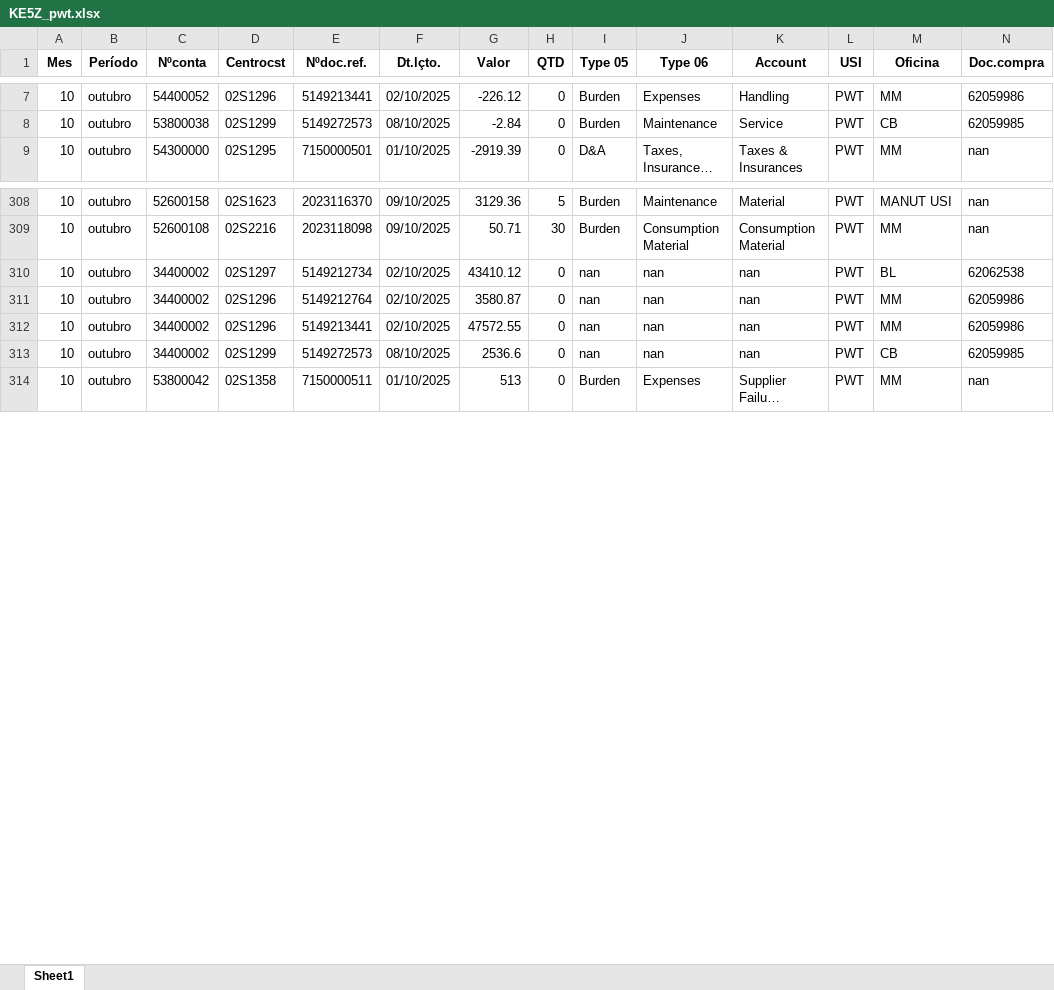
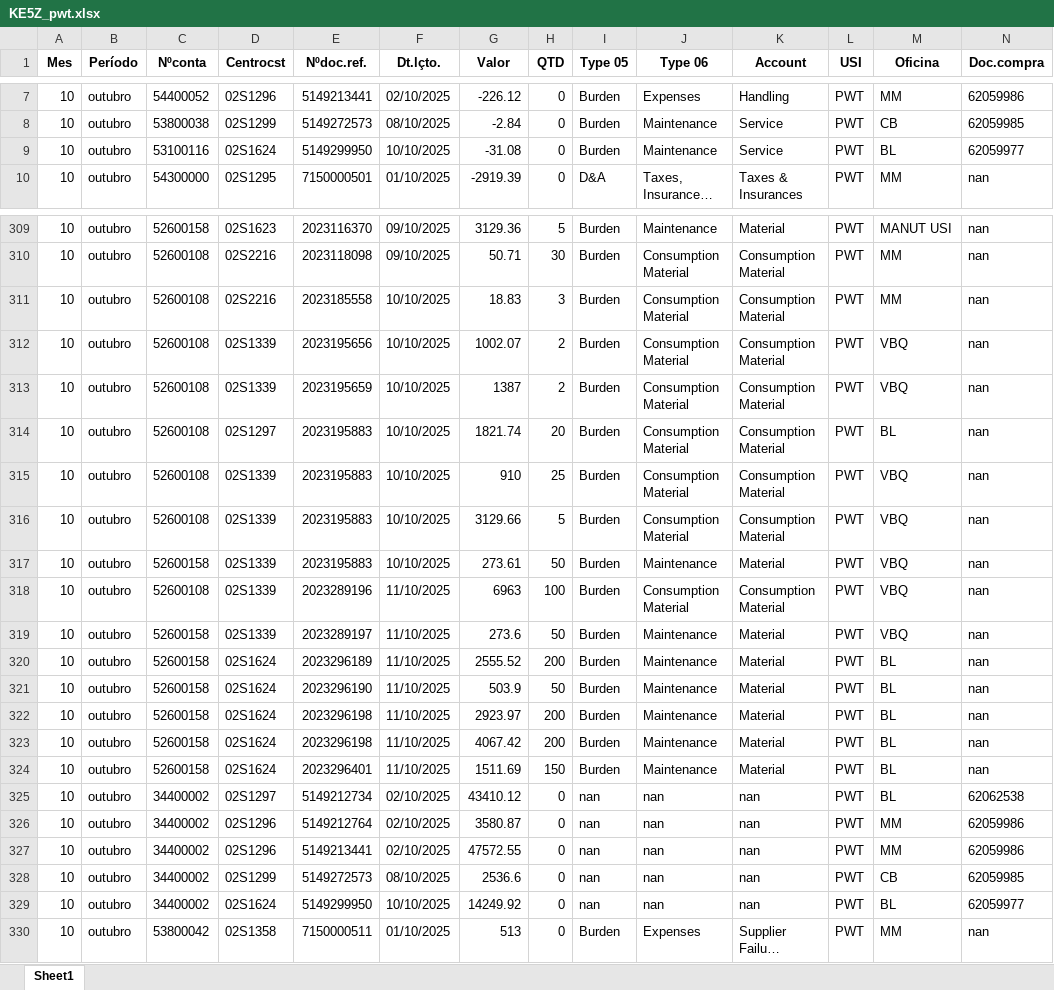
Before and after one commit to cardinhudson/DashAPP, an Excel workbook: dist/Dashboard_KE5Z_Desktop/_internal/arquivos/KE5Z_pwt.xlsx, sheet Sheet1, drawn as a sheet; only a part is shown, gaps mark what is left out; long unchanged cells end in …; values as stored, in another font and other column widths than the file's, no borders; rows hold the shown columns only; the diff names each change by its address in the sheet, - before the commit and + after, or states it on an @@ line.

```diff
--- a/dist/Dashboard_KE5Z_Desktop/_internal/arquivos/KE5Z_pwt.xlsx (sheet Sheet1)
+++ b/dist/Dashboard_KE5Z_Desktop/_internal/arquivos/KE5Z_pwt.xlsx (sheet Sheet1)
+row 9: 10 | outubro | 53100116 | 02S1624 | 5149299950 | 10/10/2025 | -31.08 | 0 | Burden | Maintenance | Service | PWT | BL | 62059977
+row 311: 10 | outubro | 52600108 | 02S2216 | 2023185558 | 10/10/2025 | 18.83 | 3 | Burden | Consumption Material | Consumption Material | PWT | MM | nan
+row 312: 10 | outubro | 52600108 | 02S1339 | 2023195656 | 10/10/2025 | 1002.07 | 2 | Burden | Consumption Material | Consumption Material | PWT | VBQ | nan
+row 313: 10 | outubro | 52600108 | 02S1339 | 2023195659 | 10/10/2025 | 1387 | 2 | Burden | Consumption Material | Consumption Material | PWT | VBQ | nan
+row 314: 10 | outubro | 52600108 | 02S1297 | 2023195883 | 10/10/2025 | 1821.74 | 20 | Burden | Consumption Material | Consumption Material | PWT | BL | nan
+row 315: 10 | outubro | 52600108 | 02S1339 | 2023195883 | 10/10/2025 | 910 | 25 | Burden | Consumption Material | Consumption Material | PWT | VBQ | nan
+row 316: 10 | outubro | 52600108 | 02S1339 | 2023195883 | 10/10/2025 | 3129.66 | 5 | Burden | Consumption Material | Consumption Material | PWT | VBQ | nan
+row 317: 10 | outubro | 52600158 | 02S1339 | 2023195883 | 10/10/2025 | 273.61 | 50 | Burden | Maintenance | Material | PWT | VBQ | nan
+row 318: 10 | outubro | 52600108 | 02S1339 | 2023289196 | 11/10/2025 | 6963 | 100 | Burden | Consumption Material | Consumption Material | PWT | VBQ | nan
+row 319: 10 | outubro | 52600158 | 02S1339 | 2023289197 | 11/10/2025 | 273.6 | 50 | Burden | Maintenance | Material | PWT | VBQ | nan
+row 320: 10 | outubro | 52600158 | 02S1624 | 2023296189 | 11/10/2025 | 2555.52 | 200 | Burden | Maintenance | Material | PWT | BL | nan
+row 321: 10 | outubro | 52600158 | 02S1624 | 2023296190 | 11/10/2025 | 503.9 | 50 | Burden | Maintenance | Material | PWT | BL | nan
+row 322: 10 | outubro | 52600158 | 02S1624 | 2023296198 | 11/10/2025 | 2923.97 | 200 | Burden | Maintenance | Material | PWT | BL | nan
+row 323: 10 | outubro | 52600158 | 02S1624 | 2023296198 | 11/10/2025 | 4067.42 | 200 | Burden | Maintenance | Material | PWT | BL | nan
+row 324: 10 | outubro | 52600158 | 02S1624 | 2023296401 | 11/10/2025 | 1511.69 | 150 | Burden | Maintenance | Material | PWT | BL | nan
+row 329: 10 | outubro | 34400002 | 02S1624 | 5149299950 | 10/10/2025 | 14249.92 | 0 | nan | nan | nan | PWT | BL | 62059977
```
Also changed, not shown: 20 other files.
